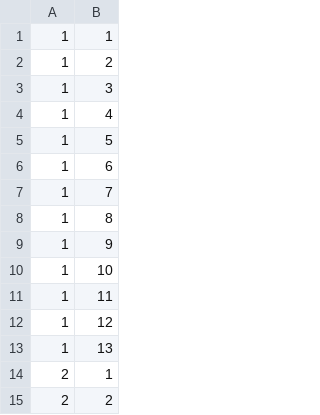
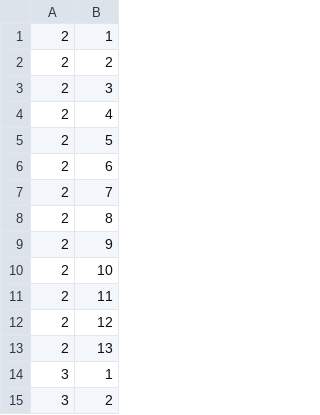
Before and after one commit to RPM-Robotics-Lab/cam_attr_controller, a CSV file: data/exp_gain_table_index3.csv, drawn as a sheet; only a part is shown; the shorter side is filled out with more unchanged rows.

```diff
--- a/data/exp_gain_table_index3.csv
+++ b/data/exp_gain_table_index3.csv
@@ -1,14 +1 @@
-1,1
-1,2
-1,3
-1,4
-1,5
-1,6
-1,7
-1,8
-1,9
-1,10
-1,11
-1,12
-1,13
 2,1
```
Also changed, not shown: 5 other files.
